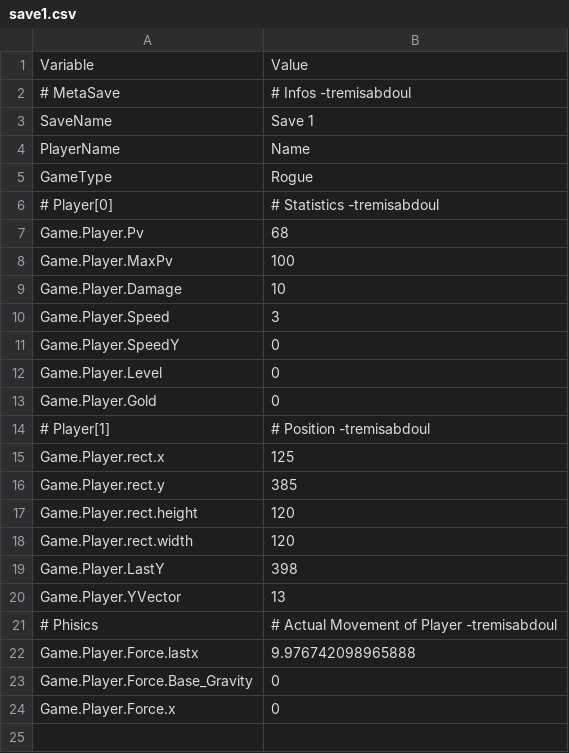
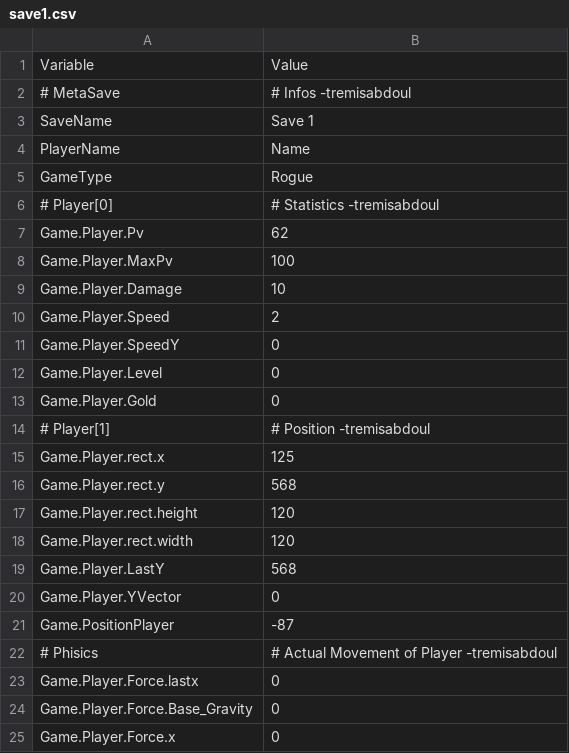
Before and after one commit to nekochiiUwU/Anoari-old, a CSV file: save1.csv, drawn as a sheet.

```diff
--- a/save1.csv
+++ b/save1.csv
@@ -6,6 +6,6 @@
 "# Player[0]","# Statistics -tremisabdoul"
-"Game.Player.Pv",68
+"Game.Player.Pv",62
 "Game.Player.MaxPv",100
 "Game.Player.Damage",10
-"Game.Player.Speed",3
+"Game.Player.Speed",2
 "Game.Player.SpeedY",0
@@ -15,9 +15,10 @@
 "Game.Player.rect.x",125
-"Game.Player.rect.y",385
+"Game.Player.rect.y",568
 "Game.Player.rect.height",120
 "Game.Player.rect.width",120
-"Game.Player.LastY",398
-"Game.Player.YVector",13
+"Game.Player.LastY",568
+"Game.Player.YVector",0
+"Game.PositionPlayer",-87
 "# Phisics","# Actual Movement of Player -tremisabdoul"
-"Game.Player.Force.lastx",9.976742098965888
+"Game.Player.Force.lastx",0
 "Game.Player.Force.Base_Gravity",0
```
Also changed, not shown: 7 other files.
